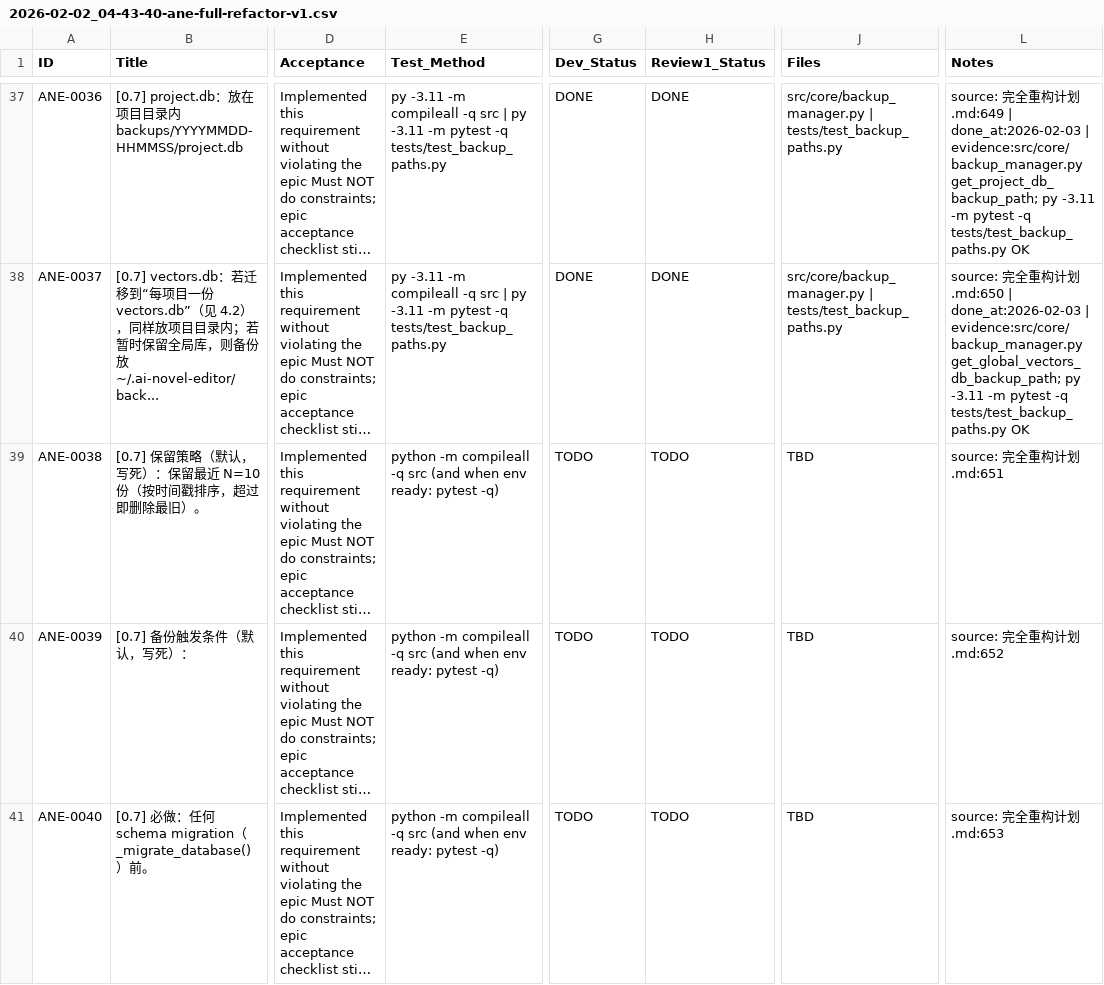
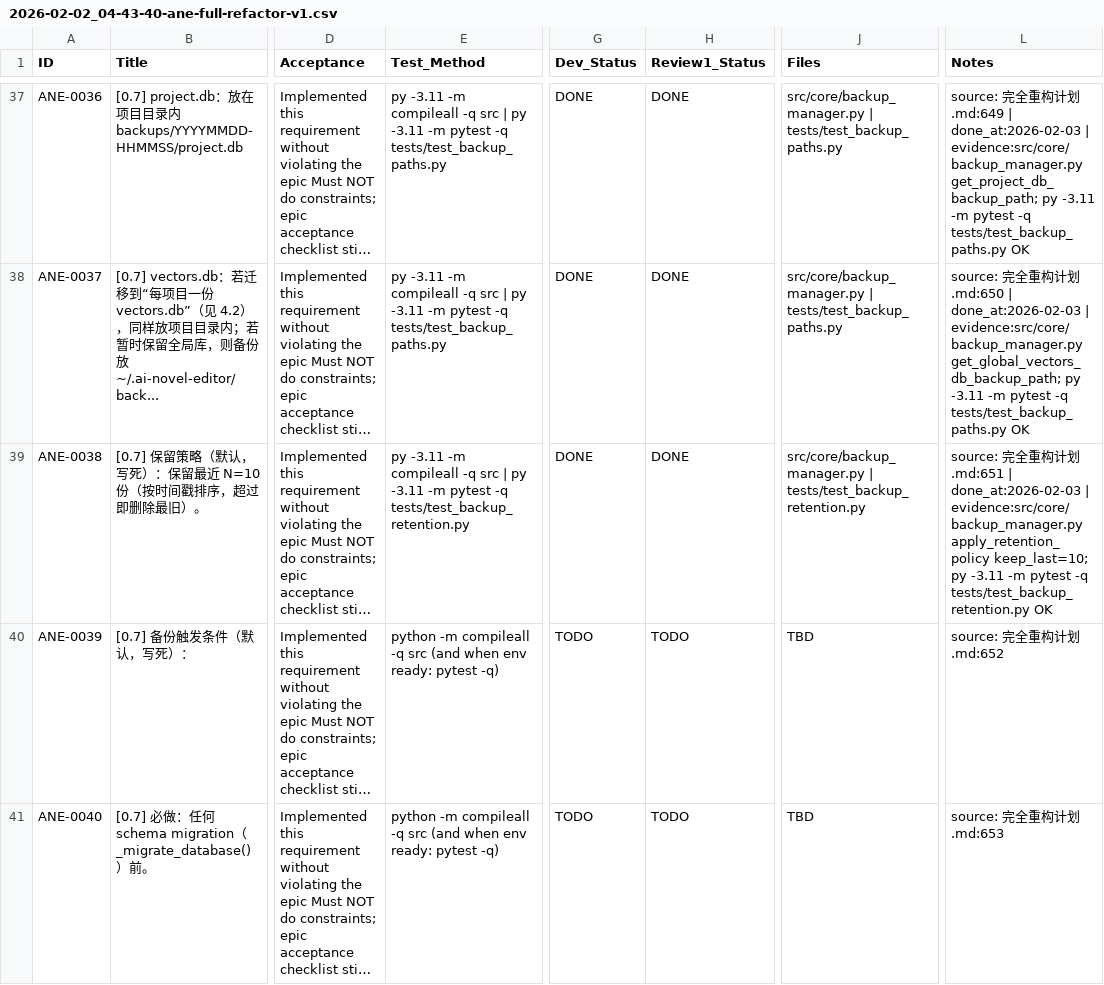
Before and after one commit to inliver233/Ai-Novel-Editor, a CSV file: issues/2026-02-02_04-43-40-ane-full-refactor-v1.csv, drawn as a sheet; only a part is shown, gaps mark what is left out; long unchanged cells end in …; the diff names each change by its address in the sheet, - before the commit and + after, or states it on an @@ line.

```diff
--- a/issues/2026-02-02_04-43-40-ane-full-refactor-v1.csv
+++ b/issues/2026-02-02_04-43-40-ane-full-refactor-v1.csv
-E39 (Test_Method): python -m compileall -q src (and when env ready: pytest -q)
+E39 (Test_Method): py -3.11 -m compileall -q src | py -3.11 -m pytest -q tests/test_backup_retention.py
-G39 (Dev_Status): TODO
+G39 (Dev_Status): DONE
-H39 (Review1_Status): TODO
+H39 (Review1_Status): DONE
-J39 (Files): TBD
+J39 (Files): src/core/backup_manager.py | tests/test_backup_retention.py
-L39 (Notes): …划.md:651
+L39 (Notes): …划.md:651 | done_at:2026-02-03 | evidence:src/core/backup_manager.py apply_retention_policy keep_last=10; py -3.11 -m pytest -q tests/test_backup_retention.py OK
```
Also changed, not shown: 2 other files.
